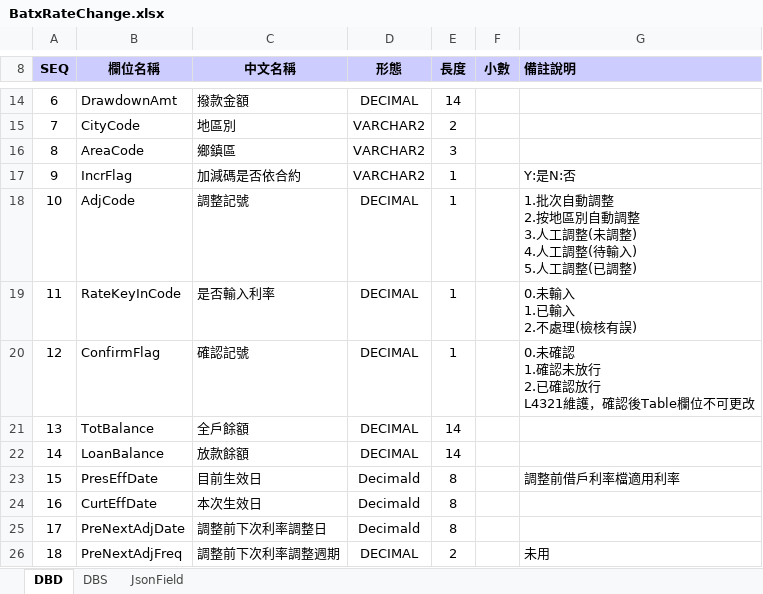
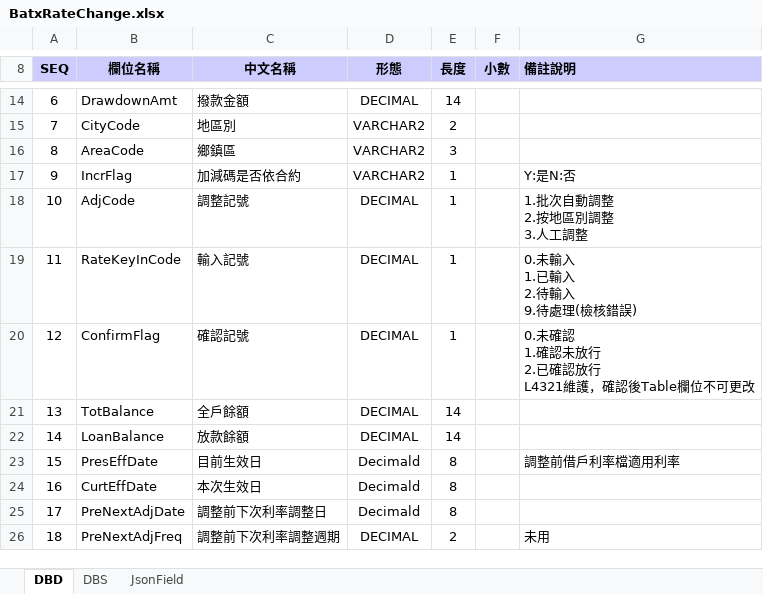
Before and after one commit to hrne/SKL_URS, an Excel workbook: DbLayouts/L4-批次作業/BatxRateChange.xlsx, sheet DBD, drawn as a sheet; only a part is shown, gaps mark what is left out; values as stored, in another font and other column widths than the file's, no borders; ↵ is a line break in a cell; the diff names each change by its address in the sheet, - before the commit and + after, or states it on an @@ line.

```diff
--- a/DbLayouts/L4-批次作業/BatxRateChange.xlsx (sheet DBD)
+++ b/DbLayouts/L4-批次作業/BatxRateChange.xlsx (sheet DBD)
-G18 (備註說明): 1.批次自動調整 ↵ 2.按地區別自動調整 ↵ 3.人工調整(未調整) ↵ 4.人工調整(待輸入) ↵ 5.人工調整(已調整)
+G18 (備註說明): 1.批次自動調整 ↵ 2.按地區別調整 ↵ 3.人工調整
-C19 (中文名稱): 是否輸入利率
+C19 (中文名稱): 輸入記號
-G19 (備註說明): 0.未輸入 ↵ 1.已輸入 ↵ 2.不處理(檢核有誤)
+G19 (備註說明): 0.未輸入 ↵ 1.已輸入 ↵ 2.待輸入 ↵ 9.待處理(檢核錯誤)
```
Also changed, not shown: DbLayouts/L5-管理性作業/PfDetail.xlsx, DbLayouts/L6-共同作業/CdEmp.xlsx.
